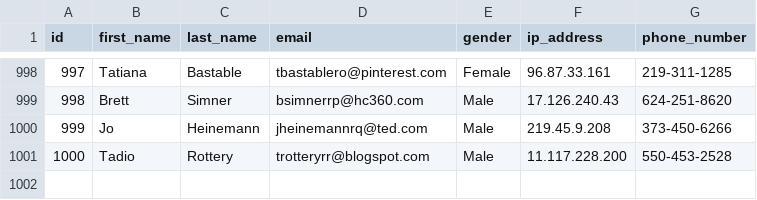
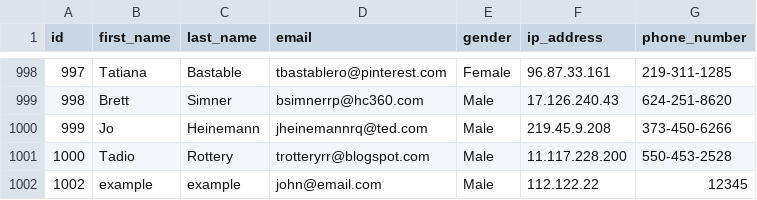
Before and after one commit to danielbui12/flask_user_management, a CSV file: DB.csv, drawn as a sheet; only a part is shown, gaps mark what is left out; the diff names each change by its address in the sheet, - before the commit and + after, or states it on an @@ line.

```diff
--- a/DB.csv
+++ b/DB.csv
+row 1002: 1002 | example | example | john@email.com | Male | 112.122.22 | 12345
```
Also changed, not shown: 7 other files.
